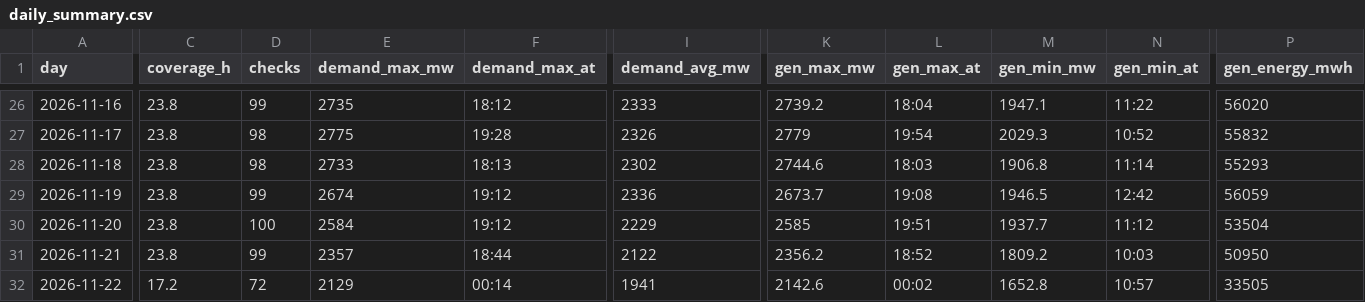
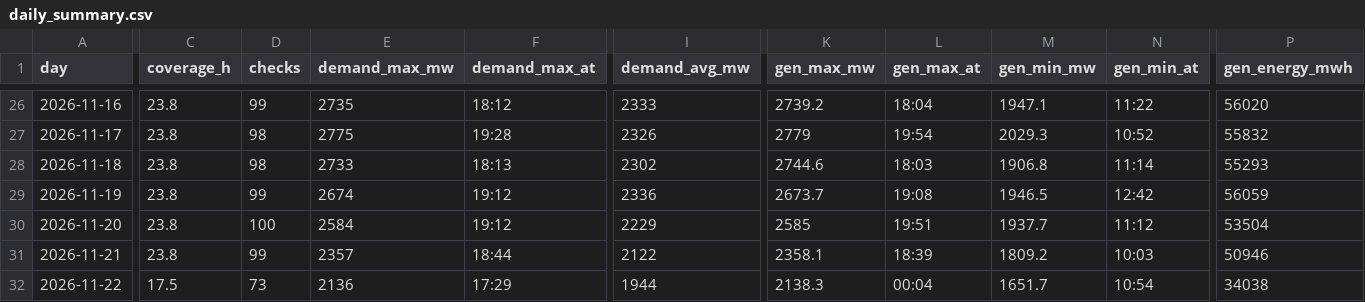
Before and after one commit to EidenGarcia/pr-generation-dashboard, a CSV file: logs/daily_summary.csv, drawn as a sheet; only a part is shown, gaps mark what is left out; the diff covers the shown part only; the diff names each change by its address in the sheet, - before the commit and + after, or states it on an @@ line.

```diff
--- a/logs/daily_summary.csv
+++ b/logs/daily_summary.csv
-K31 (gen_max_mw): 2356.2
+K31 (gen_max_mw): 2358.1
-L31 (gen_max_at): 18:52
+L31 (gen_max_at): 18:39
-P31 (gen_energy_mwh): 50950
+P31 (gen_energy_mwh): 50946
-C32 (coverage_h): 17.2
+C32 (coverage_h): 17.5
-D32 (checks): 72
+D32 (checks): 73
-E32 (demand_max_mw): 2129
+E32 (demand_max_mw): 2136
-F32 (demand_max_at): 00:14
+F32 (demand_max_at): 17:29
-I32 (demand_avg_mw): 1941
+I32 (demand_avg_mw): 1944
-K32 (gen_max_mw): 2142.6
+K32 (gen_max_mw): 2138.3
-L32 (gen_max_at): 00:02
+L32 (gen_max_at): 00:04
-M32 (gen_min_mw): 1652.8
+M32 (gen_min_mw): 1651.7
-N32 (gen_min_at): 10:57
+N32 (gen_min_at): 10:54
-P32 (gen_energy_mwh): 33505
+P32 (gen_energy_mwh): 34038
```
Also changed, not shown: 9 edited cells elsewhere in this file, 25 other files.
